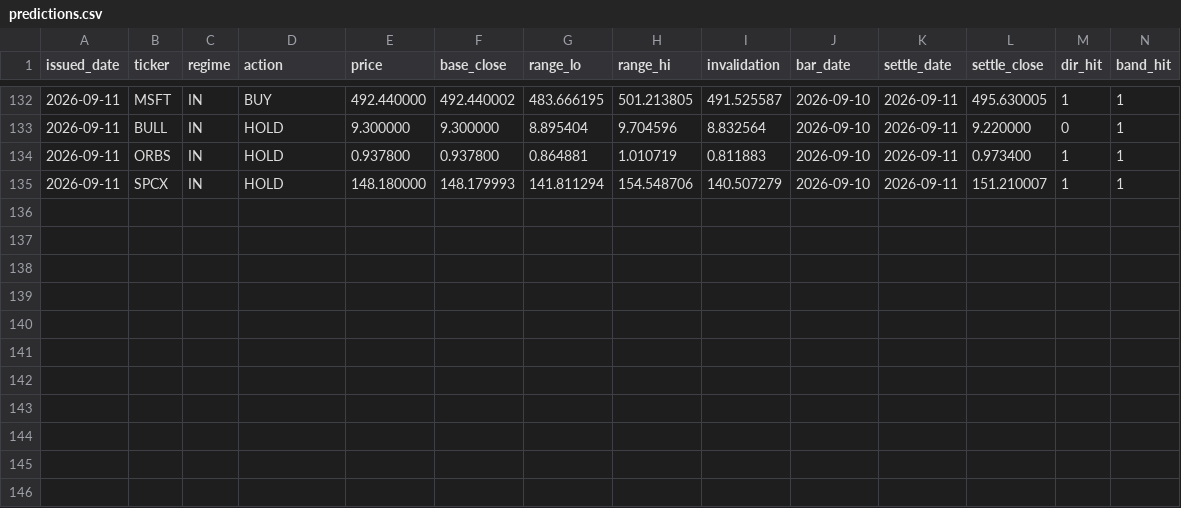
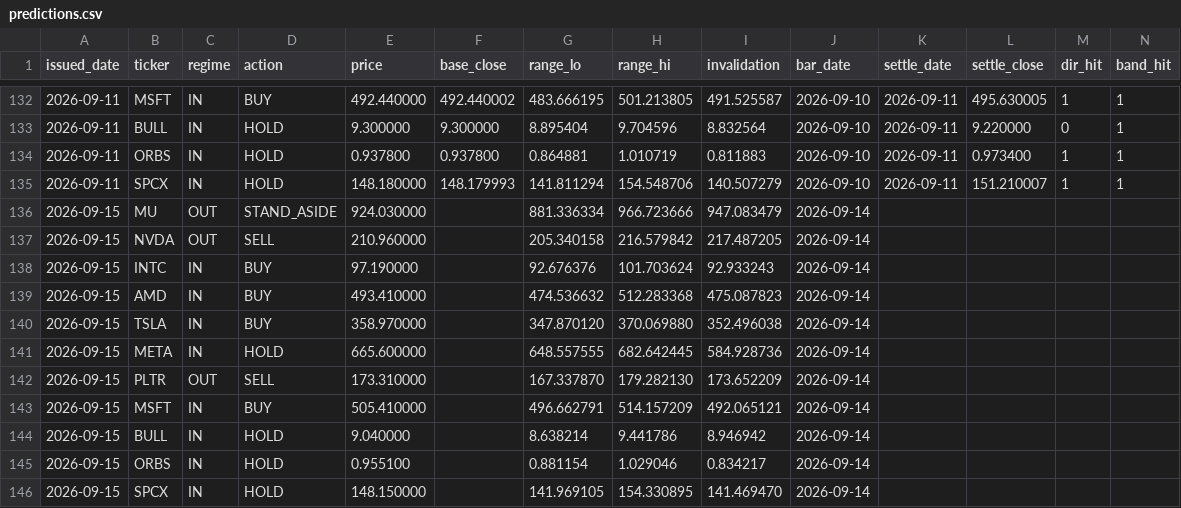
Before and after one commit to cyyaddsg-git/i004-market-bars, a CSV file: data/predictions.csv, drawn as a sheet; only a part is shown, gaps mark what is left out.

```diff
--- a/data/predictions.csv
+++ b/data/predictions.csv
@@ -135 +135,12 @@ issued_date,ticker,regime,action,price,base_close,range_lo,range_hi,invalidation
 2026-09-11,SPCX,IN,HOLD,148.180000,148.179993,141.811294,154.548706,140.507279,2026-09-10,2026-09-11,151.210007,1,1
+2026-09-15,MU,OUT,STAND_ASIDE,924.030000,,881.336334,966.723666,947.083479,2026-09-14,,,,
+2026-09-15,NVDA,OUT,SELL,210.960000,,205.340158,216.579842,217.487205,2026-09-14,,,,
+2026-09-15,INTC,IN,BUY,97.190000,,92.676376,101.703624,92.933243,2026-09-14,,,,
+2026-09-15,AMD,IN,BUY,493.410000,,474.536632,512.283368,475.087823,2026-09-14,,,,
+2026-09-15,TSLA,IN,BUY,358.970000,,347.870120,370.069880,352.496038,2026-09-14,,,,
+2026-09-15,META,IN,HOLD,665.600000,,648.557555,682.642445,584.928736,2026-09-14,,,,
+2026-09-15,PLTR,OUT,SELL,173.310000,,167.337870,179.282130,173.652209,2026-09-14,,,,
+2026-09-15,MSFT,IN,BUY,505.410000,,496.662791,514.157209,492.065121,2026-09-14,,,,
+2026-09-15,BULL,IN,HOLD,9.040000,,8.638214,9.441786,8.946942,2026-09-14,,,,
+2026-09-15,ORBS,IN,HOLD,0.955100,,0.881154,1.029046,0.834217,2026-09-14,,,,
+2026-09-15,SPCX,IN,HOLD,148.150000,,141.969105,154.330895,141.469470,2026-09-14,,,,
```
Also changed, not shown: data/orders.csv, 3 other files.
